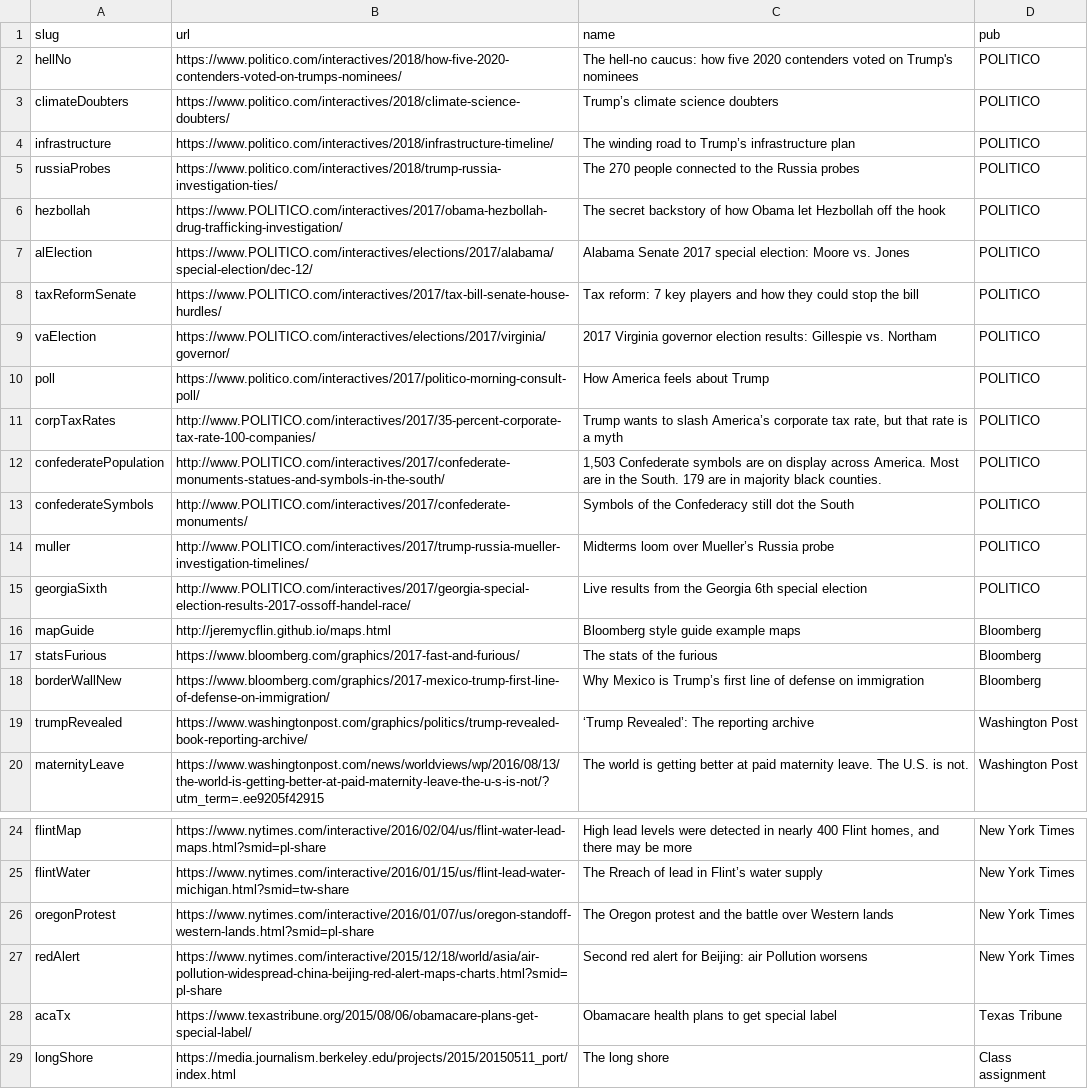
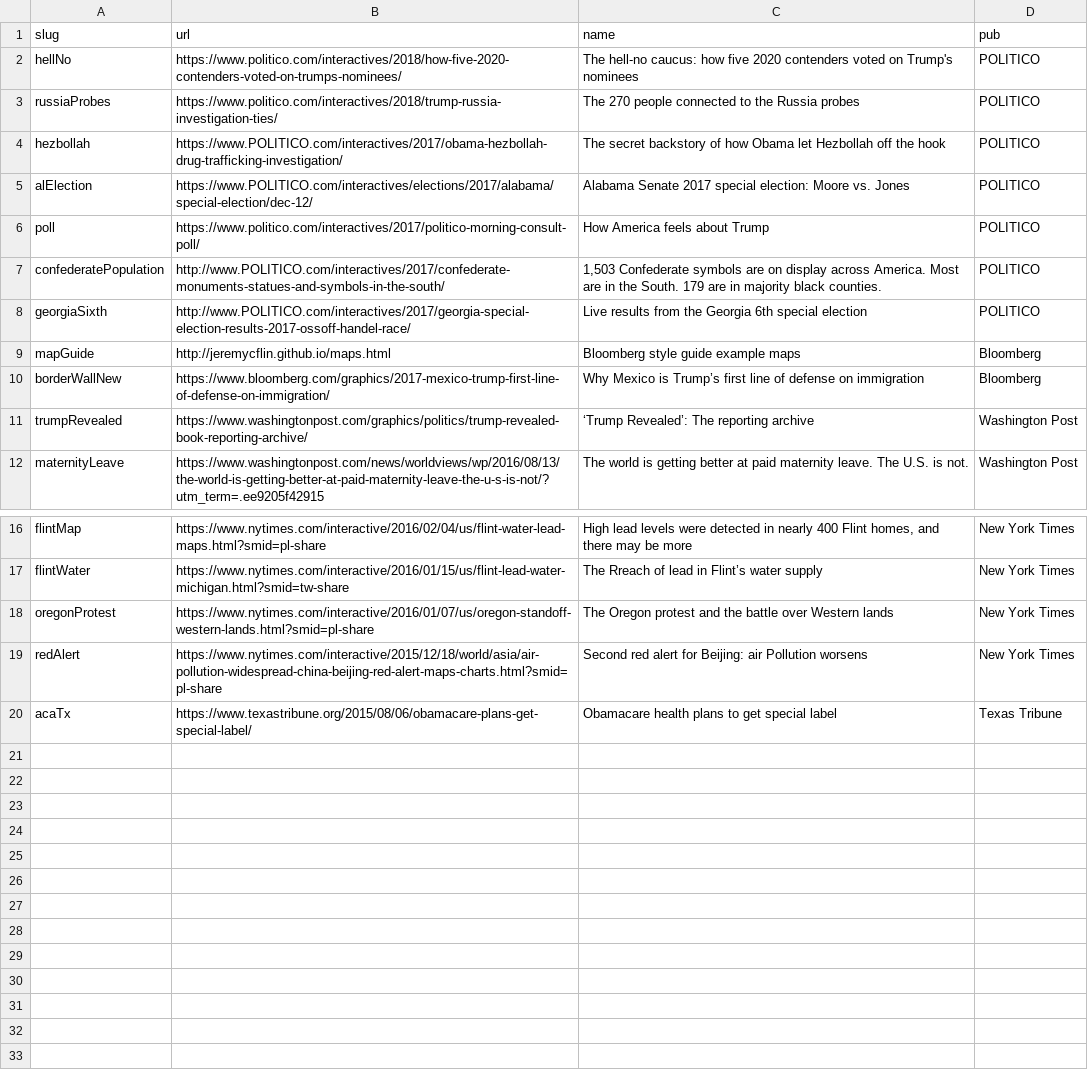
Before and after one commit to jeremycflin/jeremycflin.github.io, a TSV file: data.tsv, drawn as a sheet; only a part is shown, gaps mark what is left out.

Commit message:
update

```diff
--- a/data.tsv
+++ b/data.tsv
@@ -2,4 +2,2 @@ slug	url	name	pub
 hellNo	https://www.politico.com/interactives/2018/how-five-2020-contenders-voted-on-trumps-nominees/	The hell-no caucus: how five 2020 contenders voted on Trump's nominees	POLITICO
-climateDoubters	https://www.politico.com/interactives/2018/climate-science-doubters/	Trump’s climate science doubters	POLITICO
-infrastructure	https://www.politico.com/interactives/2018/infrastructure-timeline/	The winding road to Trump’s infrastructure plan	POLITICO
 russiaProbes	https://www.politico.com/interactives/2018/trump-russia-investigation-ties/	The 270 people connected to the Russia probes	POLITICO
@@ -7,12 +5,6 @@ hezbollah	https://www.POLITICO.com/interactives/2017/obama-hezbollah-drug-traffi
 alElection	https://www.POLITICO.com/interactives/elections/2017/alabama/special-election/dec-12/	Alabama Senate 2017 special election: Moore vs. Jones	POLITICO
-taxReformSenate	https://www.POLITICO.com/interactives/2017/tax-bill-senate-house-hurdles/	Tax reform: 7 key players and how they could stop the bill	POLITICO
-vaElection	https://www.POLITICO.com/interactives/elections/2017/virginia/governor/	2017 Virginia governor election results: Gillespie vs. Northam	POLITICO
 poll	https://www.politico.com/interactives/2017/politico-morning-consult-poll/	How America feels about Trump	POLITICO
-corpTaxRates	http://www.POLITICO.com/interactives/2017/35-percent-corporate-tax-rate-100-companies/	Trump wants to slash America’s corporate tax rate, but that rate is a myth	POLITICO
 confederatePopulation	http://www.POLITICO.com/interactives/2017/confederate-monuments-statues-and-symbols-in-the-south/	1,503 Confederate symbols are on display across America. Most are in the South. 179 are in majority black counties.	POLITICO
-confederateSymbols	http://www.POLITICO.com/interactives/2017/confederate-monuments/	Symbols of the Confederacy still dot the South	POLITICO
-muller	http://www.POLITICO.com/interactives/2017/trump-russia-mueller-investigation-timelines/	Midterms loom over Mueller’s Russia probe	POLITICO
 georgiaSixth	http://www.POLITICO.com/interactives/2017/georgia-special-election-results-2017-ossoff-handel-race/	Live results from the Georgia 6th special election	POLITICO
 mapGuide	http://jeremycflin.github.io/maps.html	Bloomberg style guide example maps	Bloomberg
-statsFurious	https://www.bloomberg.com/graphics/2017-fast-and-furious/	The stats of the furious	Bloomberg
 borderWallNew	https://www.bloomberg.com/graphics/2017-mexico-trump-first-line-of-defense-on-immigration/	Why Mexico is Trump’s first line of defense on immigration	Bloomberg
@@ -28,2 +20 @@ redAlert	https://www.nytimes.com/interactive/2015/12/18/world/asia/air-pollution
 acaTx	https://www.texastribune.org/2015/08/06/obamacare-plans-get-special-label/	Obamacare health plans to get special label	Texas Tribune
-longShore	https://media.journalism.berkeley.edu/projects/2015/20150511_port/index.html	The long shore	Class assignment
```
